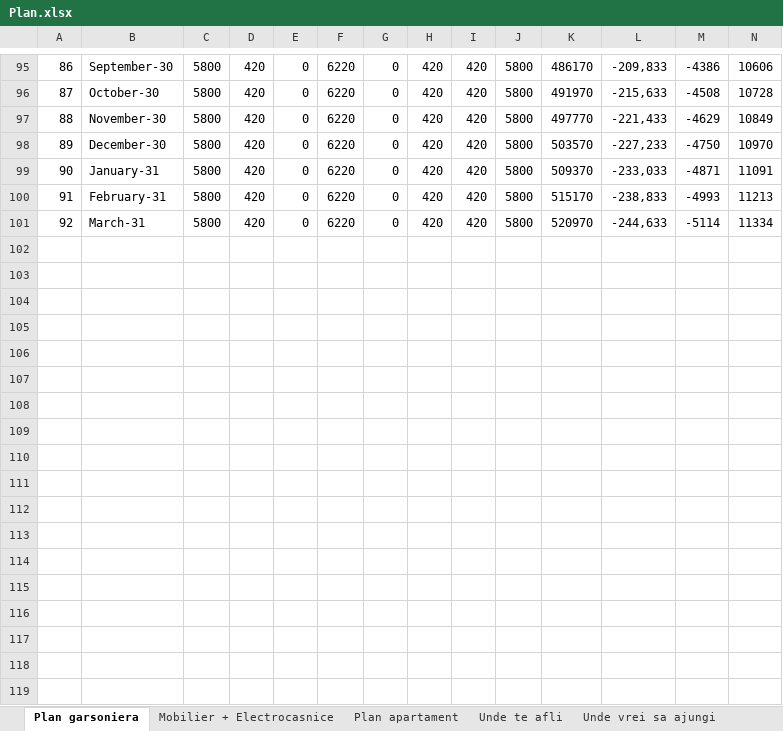
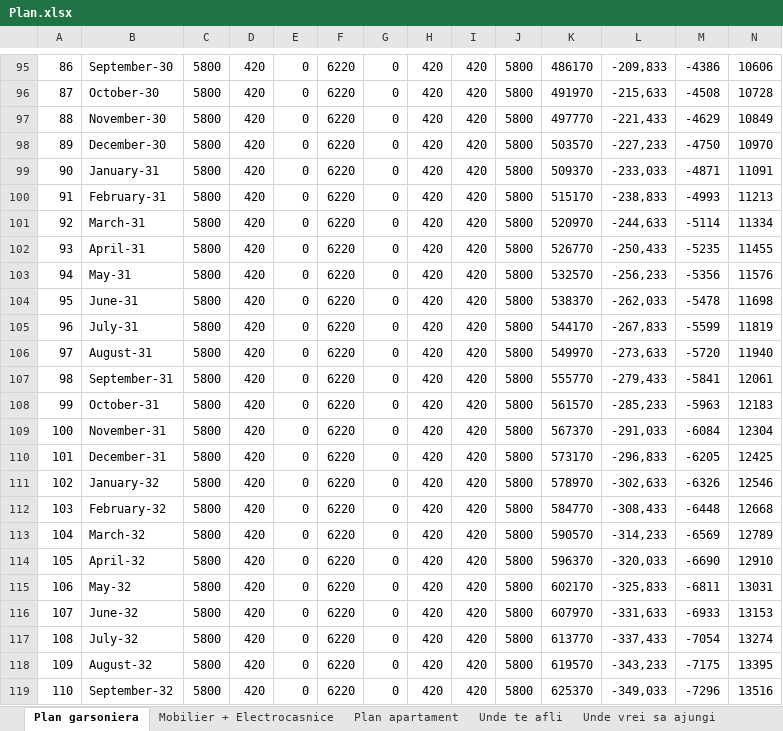
Before and after one commit to TheAncientOwl/finance, an Excel workbook: Plan.xlsx, sheet Plan garsoniera, drawn as a sheet; only a part is shown, gaps mark what is left out; values as stored, in another font and other column widths than the file's, no cell formats; conditional formats not drawn; rows hold the shown columns only; the diff covers the shown part only; the diff names each change by its address in the sheet, - before the commit and + after, or states it on an @@ line.

Commit message:
backup

```diff
--- a/Plan.xlsx (sheet Plan garsoniera)
+++ b/Plan.xlsx (sheet Plan garsoniera)
+row 102: 93 | April-31 | 5800 | 420 | 0 | 6220 | 0 | 420 | 420 | 5800 | 526770 | -250,433 | -5235 | 11455
+row 103: 94 | May-31 | 5800 | 420 | 0 | 6220 | 0 | 420 | 420 | 5800 | 532570 | -256,233 | -5356 | 11576
+row 104: 95 | June-31 | 5800 | 420 | 0 | 6220 | 0 | 420 | 420 | 5800 | 538370 | -262,033 | -5478 | 11698
+row 105: 96 | July-31 | 5800 | 420 | 0 | 6220 | 0 | 420 | 420 | 5800 | 544170 | -267,833 | -5599 | 11819
+row 106: 97 | August-31 | 5800 | 420 | 0 | 6220 | 0 | 420 | 420 | 5800 | 549970 | -273,633 | -5720 | 11940
+row 107: 98 | September-31 | 5800 | 420 | 0 | 6220 | 0 | 420 | 420 | 5800 | 555770 | -279,433 | -5841 | 12061
+row 108: 99 | October-31 | 5800 | 420 | 0 | 6220 | 0 | 420 | 420 | 5800 | 561570 | -285,233 | -5963 | 12183
+row 109: 100 | November-31 | 5800 | 420 | 0 | 6220 | 0 | 420 | 420 | 5800 | 567370 | -291,033 | -6084 | 12304
+row 110: 101 | December-31 | 5800 | 420 | 0 | 6220 | 0 | 420 | 420 | 5800 | 573170 | -296,833 | -6205 | 12425
+row 111: 102 | January-32 | 5800 | 420 | 0 | 6220 | 0 | 420 | 420 | 5800 | 578970 | -302,633 | -6326 | 12546
+row 112: 103 | February-32 | 5800 | 420 | 0 | 6220 | 0 | 420 | 420 | 5800 | 584770 | -308,433 | -6448 | 12668
+row 113: 104 | March-32 | 5800 | 420 | 0 | 6220 | 0 | 420 | 420 | 5800 | 590570 | -314,233 | -6569 | 12789
+row 114: 105 | April-32 | 5800 | 420 | 0 | 6220 | 0 | 420 | 420 | 5800 | 596370 | -320,033 | -6690 | 12910
+row 115: 106 | May-32 | 5800 | 420 | 0 | 6220 | 0 | 420 | 420 | 5800 | 602170 | -325,833 | -6811 | 13031
+row 116: 107 | June-32 | 5800 | 420 | 0 | 6220 | 0 | 420 | 420 | 5800 | 607970 | -331,633 | -6933 | 13153
+row 117: 108 | July-32 | 5800 | 420 | 0 | 6220 | 0 | 420 | 420 | 5800 | 613770 | -337,433 | -7054 | 13274
+row 118: 109 | August-32 | 5800 | 420 | 0 | 6220 | 0 | 420 | 420 | 5800 | 619570 | -343,233 | -7175 | 13395
+row 119: 110 | September-32 | 5800 | 420 | 0 | 6220 | 0 | 420 | 420 | 5800 | 625370 | -349,033 | -7296 | 13516
```
Also changed, not shown: 37 added rows elsewhere in this sheet, cell formats.
